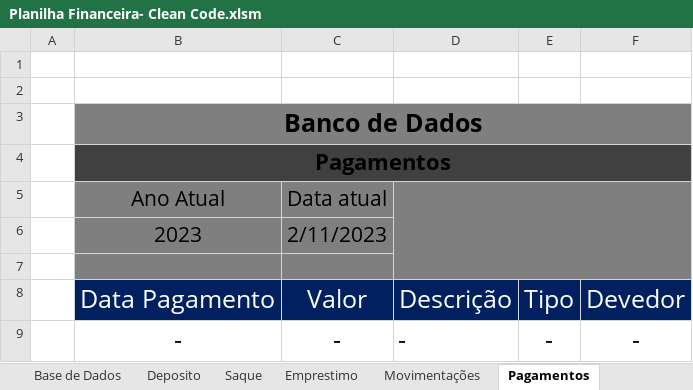
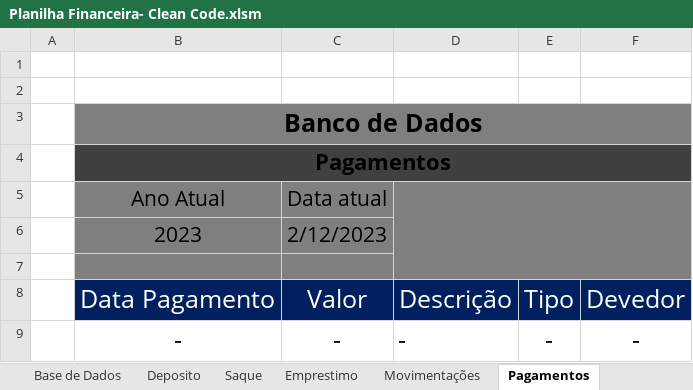
Before and after one commit to Digu62/Financial-Spreadsheet, an Excel workbook: Planilha Financeira- Clean Code.xlsm, sheet Pagamentos, drawn as a sheet; values as stored, in another font and other column widths than the file's, no borders; charts and pictures and table styles not drawn; the diff names each change by its address in the sheet, - before the commit and + after, or states it on an @@ line.

```diff
--- a/Planilha Financeira- Clean Code.xlsm (sheet Pagamentos)
+++ b/Planilha Financeira- Clean Code.xlsm (sheet Pagamentos)
-C6: 2/11/2023
+C6: 2/12/2023
```
Also changed, not shown: sheet Parcelamentos, sheet Movimentações, sheet Deposito, sheet Saque, sheet Emprestimo, charts or pictures.
